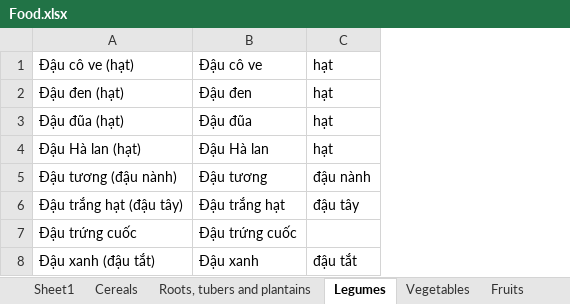
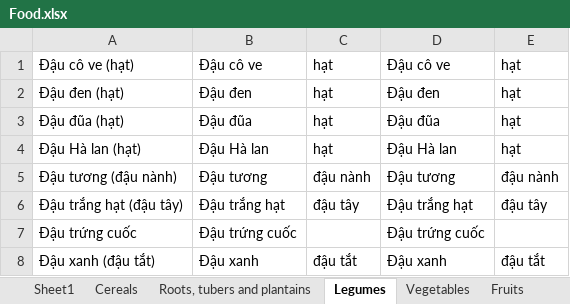
Before and after one commit to phihung17k/FridgeBE, an Excel workbook: Food.xlsx, sheet Legumes, drawn as a sheet; values as stored, in another font and other column widths than the file's, no borders; charts and pictures not drawn; the diff names each change by its address in the sheet, - before the commit and + after, or states it on an @@ line.

```diff
--- a/Food.xlsx (sheet Legumes)
+++ b/Food.xlsx (sheet Legumes)
+column D, rows 1-8: Đậu cô ve | Đậu đen | Đậu đũa | Đậu Hà lan | Đậu tương | Đậu trắng hạt | Đậu trứng cuốc | Đậu xanh
+column E, rows 1-8: hạt | hạt | hạt | hạt | đậu nành | đậu tây |  | đậu tắt
```
Also changed, not shown: sheet Roots, tubers and plantains, sheet Milk and dairy products, sheet Fats and oils, sheet Beverages, sheet Spices, herbs and condiments, sheet Sweets and sugars, 8 more sheets, 6 other files.
